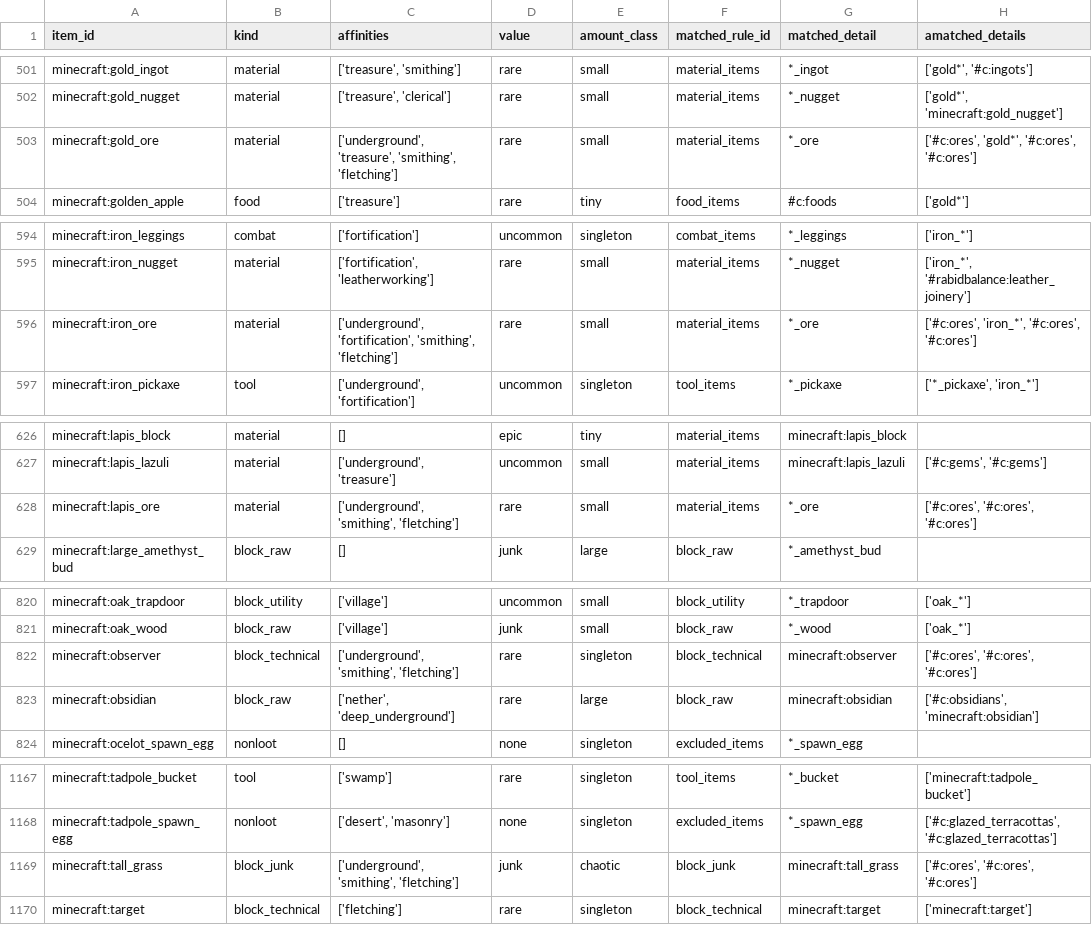
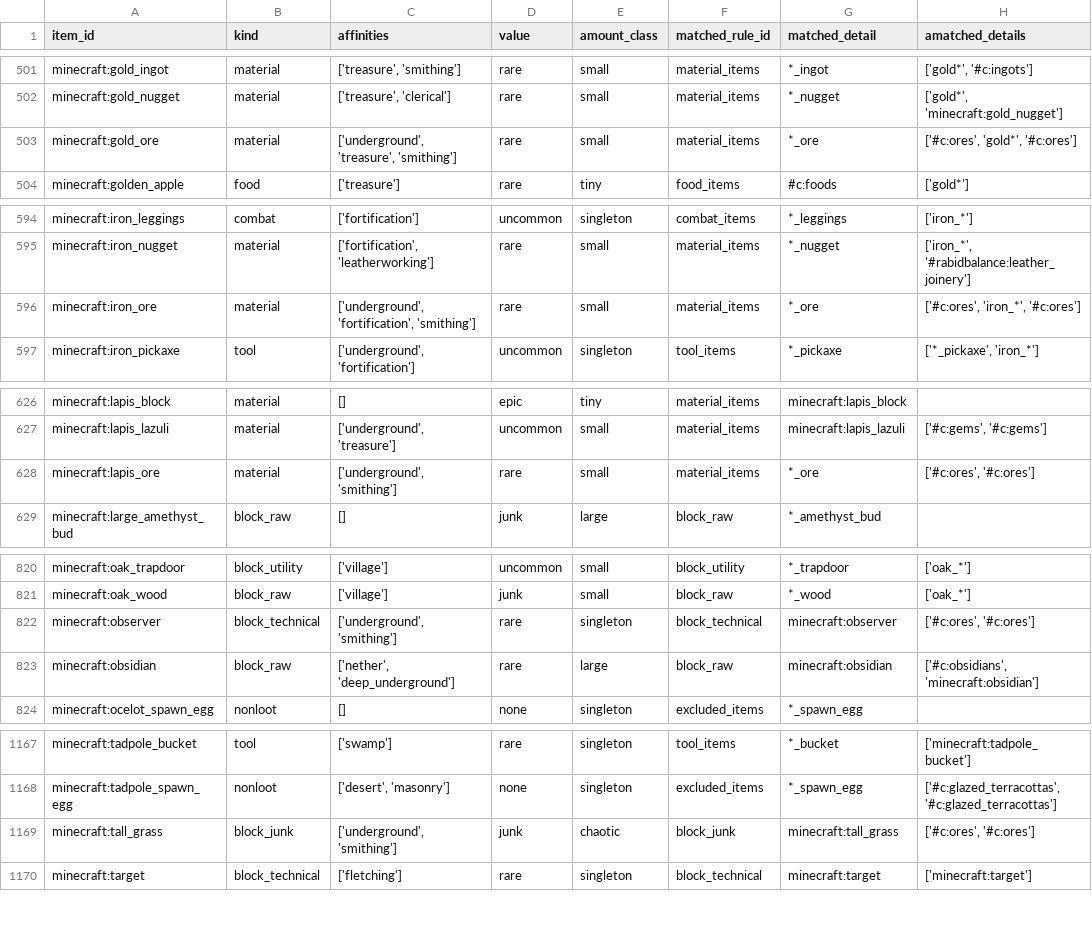
Before and after one commit to BigJMoney/rabid_balance, a CSV file: docs/resolved_loot_v8.csv, drawn as a sheet; only a part is shown, gaps mark what is left out; the diff covers the shown part only.

Commit message:
Removed #ore tag from fletching in the schema and regenerated docs

```diff
--- a/docs/resolved_loot_v8.csv
+++ b/docs/resolved_loot_v8.csv
@@ -502,3 +502,3 @@ minecraft:gold_ingot,material,"['treasure', 'smithing']",rare,small,material_ite
 minecraft:gold_nugget,material,"['treasure', 'clerical']",rare,small,material_items,*_nugget,"['gold*', 'minecraft:gold_nugget']"
-minecraft:gold_ore,material,"['underground', 'treasure', 'smithing', 'fletching']",rare,small,material_items,*_ore,"['#c:ores', 'gold*', '#c:ores', '#c:ores']"
+minecraft:gold_ore,material,"['underground', 'treasure', 'smithing']",rare,small,material_items,*_ore,"['#c:ores', 'gold*', '#c:ores']"
 minecraft:golden_apple,food,['treasure'],rare,tiny,food_items,#c:foods,['gold*']
@@ -595,3 +595,3 @@ minecraft:iron_leggings,combat,['fortification'],uncommon,singleton,combat_items
 minecraft:iron_nugget,material,"['fortification', 'leatherworking']",rare,small,material_items,*_nugget,"['iron_*', '#rabidbalance:leather_joinery']"
-minecraft:iron_ore,material,"['underground', 'fortification', 'smithing', 'fletching']",rare,small,material_items,*_ore,"['#c:ores', 'iron_*', '#c:ores', '#c:ores']"
+minecraft:iron_ore,material,"['underground', 'fortification', 'smithing']",rare,small,material_items,*_ore,"['#c:ores', 'iron_*', '#c:ores']"
 minecraft:iron_pickaxe,tool,"['underground', 'fortification']",uncommon,singleton,tool_items,*_pickaxe,"['*_pickaxe', 'iron_*']"
@@ -627,3 +627,3 @@ minecraft:lapis_block,material,[],epic,tiny,material_items,minecraft:lapis_block
 minecraft:lapis_lazuli,material,"['underground', 'treasure']",uncommon,small,material_items,minecraft:lapis_lazuli,"['#c:gems', '#c:gems']"
-minecraft:lapis_ore,material,"['underground', 'smithing', 'fletching']",rare,small,material_items,*_ore,"['#c:ores', '#c:ores', '#c:ores']"
+minecraft:lapis_ore,material,"['underground', 'smithing']",rare,small,material_items,*_ore,"['#c:ores', '#c:ores']"
 minecraft:large_amethyst_bud,block_raw,[],junk,large,block_raw,*_amethyst_bud,
@@ -821,3 +821,3 @@ minecraft:oak_trapdoor,block_utility,['village'],uncommon,small,block_utility,*_
 minecraft:oak_wood,block_raw,['village'],junk,small,block_raw,*_wood,['oak_*']
-minecraft:observer,block_technical,"['underground', 'smithing', 'fletching']",rare,singleton,block_technical,minecraft:observer,"['#c:ores', '#c:ores', '#c:ores']"
+minecraft:observer,block_technical,"['underground', 'smithing']",rare,singleton,block_technical,minecraft:observer,"['#c:ores', '#c:ores']"
 minecraft:obsidian,block_raw,"['nether', 'deep_underground']",rare,large,block_raw,minecraft:obsidian,"['#c:obsidians', 'minecraft:obsidian']"
@@ -1168,3 +1168,3 @@ minecraft:tadpole_bucket,tool,['swamp'],rare,singleton,tool_items,*_bucket,['min
 minecraft:tadpole_spawn_egg,nonloot,"['desert', 'masonry']",none,singleton,excluded_items,*_spawn_egg,"['#c:glazed_terracottas', '#c:glazed_terracottas']"
-minecraft:tall_grass,block_junk,"['underground', 'smithing', 'fletching']",junk,chaotic,block_junk,minecraft:tall_grass,"['#c:ores', '#c:ores', '#c:ores']"
+minecraft:tall_grass,block_junk,"['underground', 'smithing']",junk,chaotic,block_junk,minecraft:tall_grass,"['#c:ores', '#c:ores']"
 minecraft:target,block_technical,['fletching'],rare,singleton,block_technical,minecraft:target,['minecraft:target']
```
Also changed, not shown: 38 edited cells elsewhere in this file, 4 other files.
